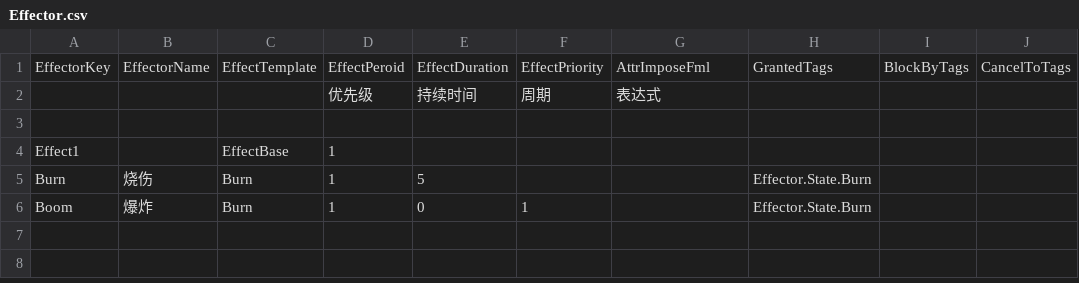
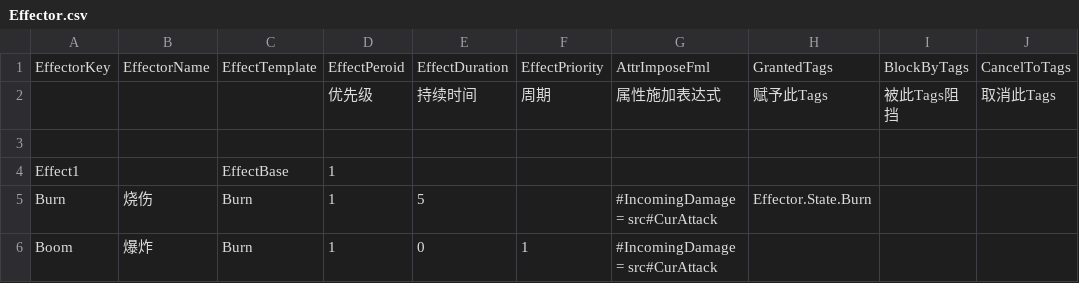
Before and after one commit to unphics/ikun, a CSV file: Config/Ability/Effect/Effector.csv, drawn as a sheet.

```diff
--- a/Config/Ability/Effect/Effector.csv
+++ b/Config/Ability/Effect/Effector.csv
@@ -1,6 +1,6 @@
 EffectorKey|EffectorName|EffectTemplate|EffectPeroid|EffectDuration|EffectPriority|AttrImposeFml|GrantedTags|BlockByTags|CancelToTags
-|||优先级|持续时间|周期|表达式|||
+|||优先级|持续时间|周期|属性施加表达式|赋予此Tags|被此Tags阻挡|取消此Tags
 |||||||||
 Effect1||EffectBase|1||||||
-Burn|烧伤|Burn|1|5|||Effector.State.Burn||
-Boom|爆炸|Burn|1|0|1||Effector.State.Burn||
+Burn|烧伤|Burn|1|5||#IncomingDamage = src#CurAttack|Effector.State.Burn||
+Boom|爆炸|Burn|1|0|1|#IncomingDamage = src#CurAttack|||
```
Also changed, not shown: Config/Ability/Attr/Attr.csv, 4 other files.
